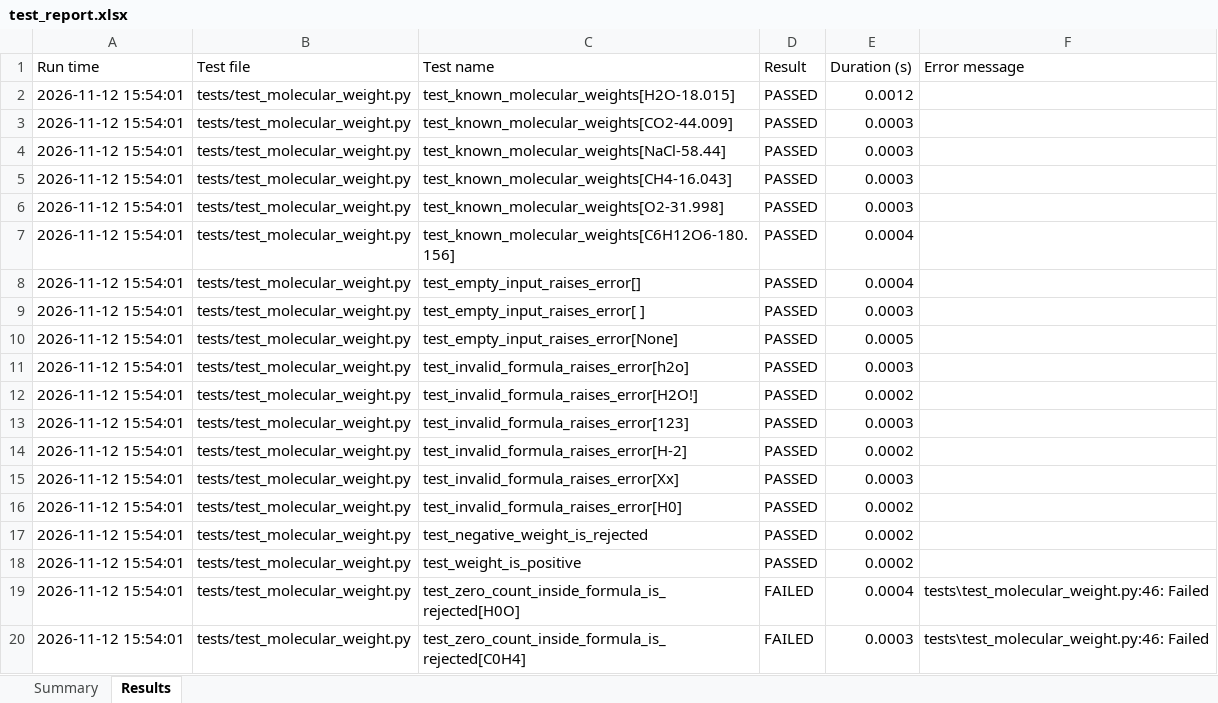
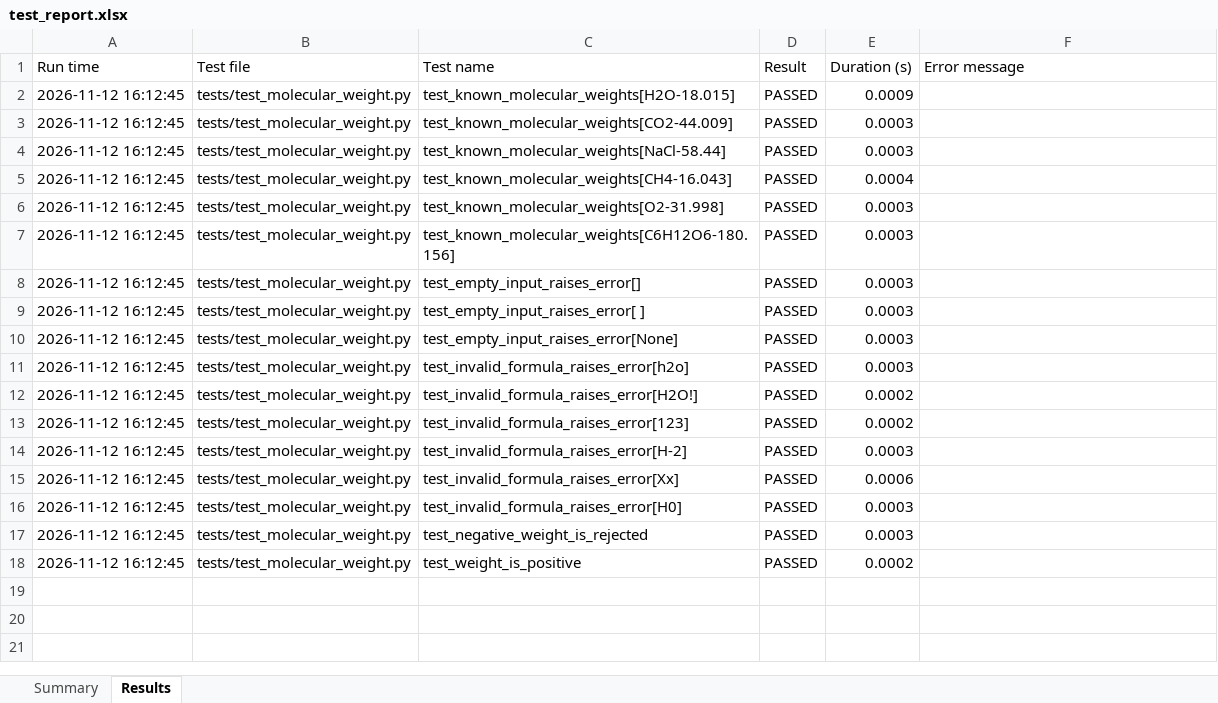
Before and after one commit to Anwesha-Patnaik13/qa-chem-framework, an Excel workbook: reports/test_report.xlsx, sheet Results, drawn as a sheet; values as stored, in another font and other column widths than the file's, no borders; the diff names each change by its address in the sheet, - before the commit and + after, or states it on an @@ line.

```diff
--- a/reports/test_report.xlsx (sheet Results)
+++ b/reports/test_report.xlsx (sheet Results)
-A2:A18 (Run time): 2026-11-12 15:54:01
+A2:A18 (Run time): 2026-11-12 16:12:45
-E2 (Duration (s)): 0.0012
+E2 (Duration (s)): 0.0009
-E5 (Duration (s)): 0.0003
+E5 (Duration (s)): 0.0004
-E7:E8 (Duration (s)): 0.0004
+E7:E8 (Duration (s)): 0.0003
-E10 (Duration (s)): 0.0005
+E10 (Duration (s)): 0.0003
-E13 (Duration (s)): 0.0003
+E13 (Duration (s)): 0.0002
-E14 (Duration (s)): 0.0002
+E14 (Duration (s)): 0.0003
-E15 (Duration (s)): 0.0003
+E15 (Duration (s)): 0.0006
-E16:E17 (Duration (s)): 0.0002
+E16:E17 (Duration (s)): 0.0003
-row 19: 2026-11-12 15:54:01 | tests/test_molecular_weight.py | test_zero_count_inside_formula_is_rejected[H0O] | FAILED | 0.0004 | tests\test_molecular_weight.py:46: Failed
-row 20: 2026-11-12 15:54:01 | tests/test_molecular_weight.py | test_zero_count_inside_formula_is_rejected[C0H4] | FAILED | 0.0003 | tests\test_molecular_weight.py:46: Failed
```
Also changed, not shown: sheet Summary, 2 other files.
